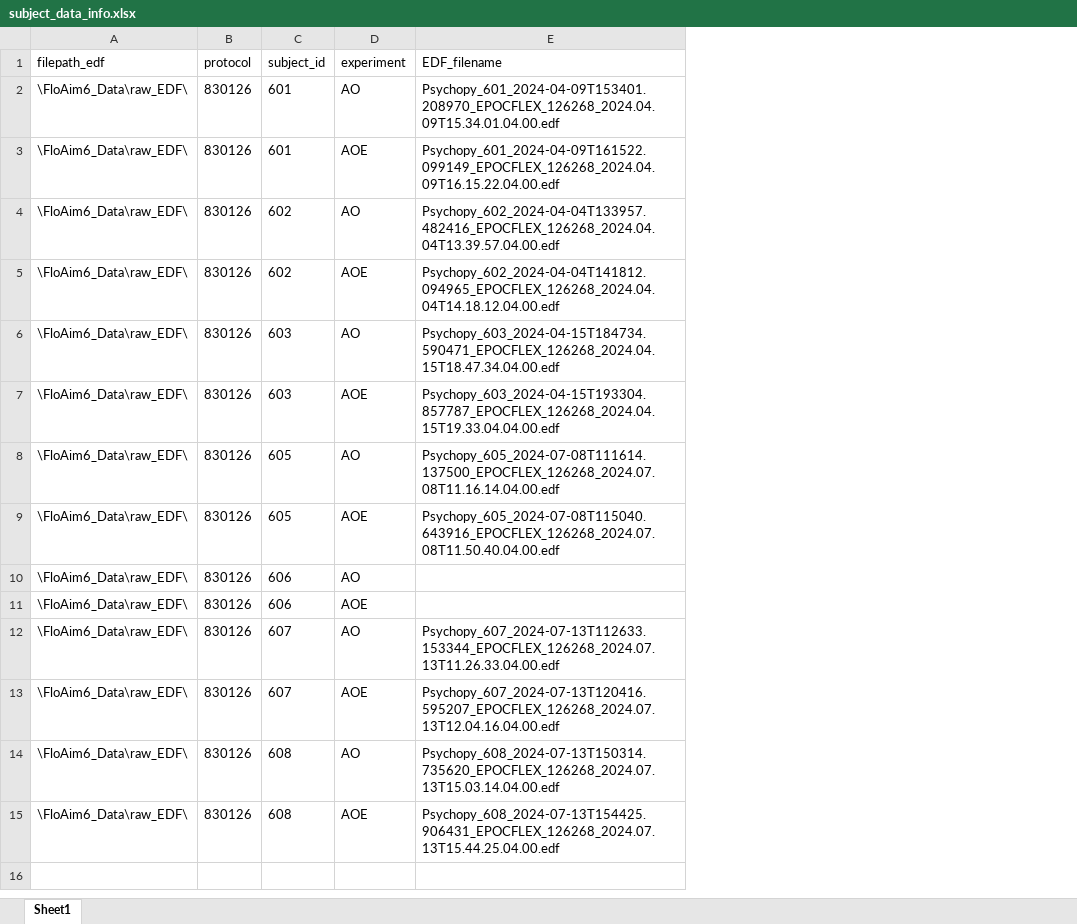
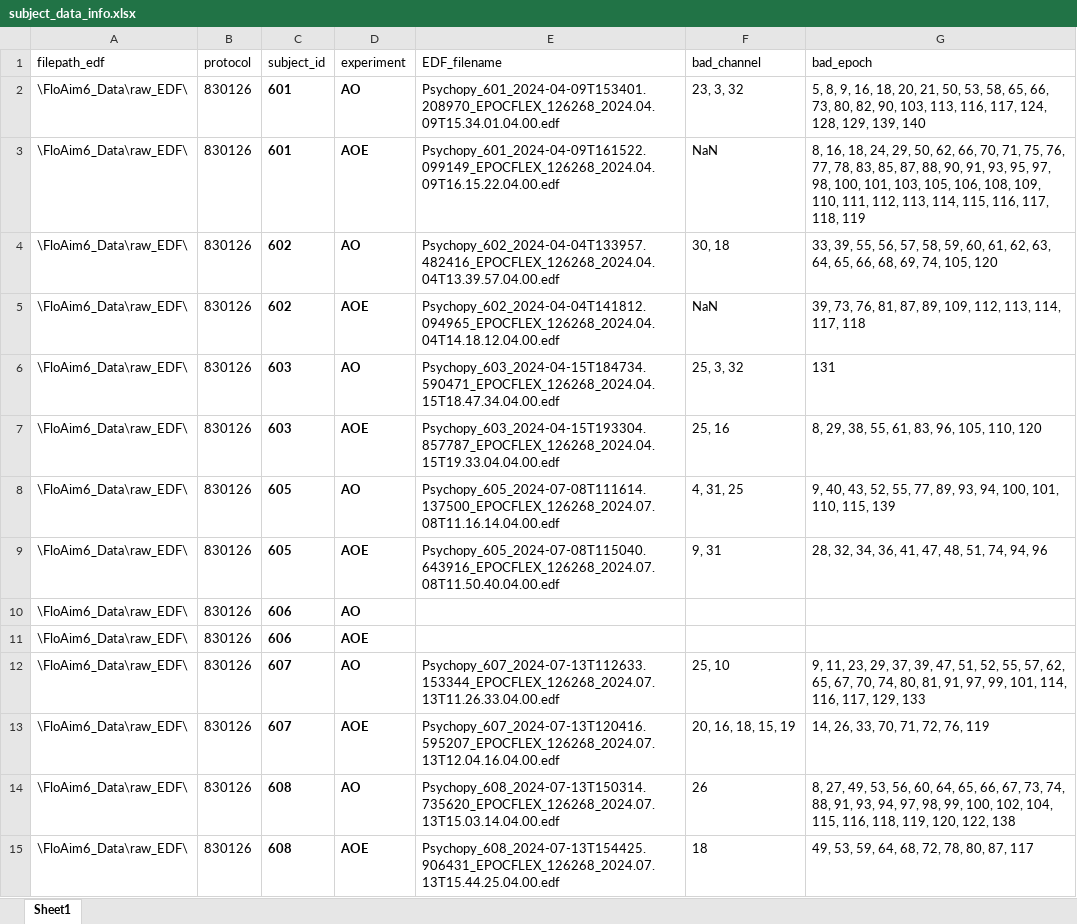
Before and after one commit to anht-nguyen/AO_human_v_robot_main, an Excel workbook: matlab/subject_data_info.xlsx, sheet Sheet1, drawn as a sheet; values as stored, in another font and other column widths than the file's, no borders; table styles not drawn; the diff names each change by its address in the sheet, - before the commit and + after, or states it on an @@ line.

```diff
--- a/matlab/subject_data_info.xlsx (sheet Sheet1)
+++ b/matlab/subject_data_info.xlsx (sheet Sheet1)
+column F (bad_channel), rows 2-15: 23, 3, 32 | NaN | 30, 18 | NaN | 25, 3, 32 | 25, 16 | 4, 31, 25 | 9, 31 |  |  | 25, 10 | 20, 16, 18, 15, 19 | 26 | 18
+column G (bad_epoch), rows 2-15: 5, 8, 9, 16, 18, 20, 21, 50, 53, 58, 65, 66, 73, 80, 82, 90, 103, 113, 116, 117, 124, 128, 129, 139, 140 | 8, 16, 18, 24, 29, 50, 62, 66, 70, 71, 75, 76, 77, 78, 83, 85, 87, 88, 90, 91, 93, 95, 97, 98, 100, 101, 103, 105, 106, 108, 109, 110, 111, 112, 113, 114, 115, 116, 117, 118, 119 | 33, 39, 55, 56, 57, 58, 59, 60, 61, 62, 63, 64, 65, 66, 68, 69, 74, 105, 120 | 39, 73, 76, 81, 87, 89, 109, 112, 113, 114, 117, 118 | 131 | 8, 29, 38, 55, 61, 83, 96, 105, 110, 120 | 9, 40, 43, 52, 55, 77, 89, 93, 94, 100, 101, 110, 115, 139 | 28, 32, 34, 36, 41, 47, 48, 51, 74, 94, 96 |  |  | 9, 11, 23, 29, 37, 39, 47, 51, 52, 55, 57, 62, 65, 67, 70, 74, 80, 81, 91, 97, 99, 101, 114, 116, 117, 129, 133 | 14, 26, 33, 70, 71, 72, 76, 119 | 8, 27, 49, 53, 56, 60, 64, 65, 66, 67, 73, 74, 88, 91, 93, 94, 97, 98, 99, 100, 102, 104, 115, 116, 118, 119, 120, 122, 138 | 49, 53, 59, 64, 68, 72, 78, 80, 87, 117
-C2:D15 bold: off
+C2:D15 bold: on
```
Also changed, not shown: 12 other files.
